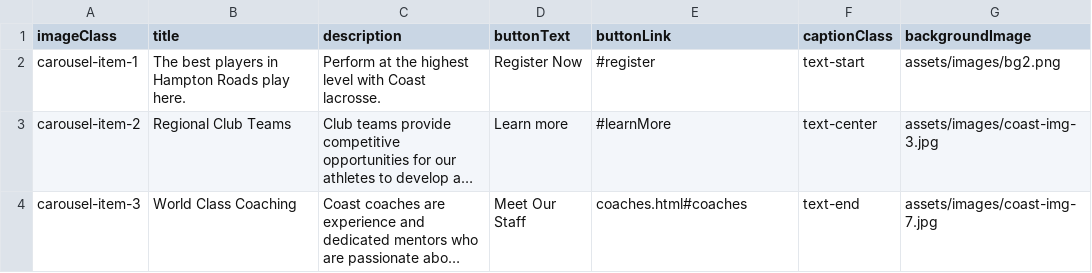
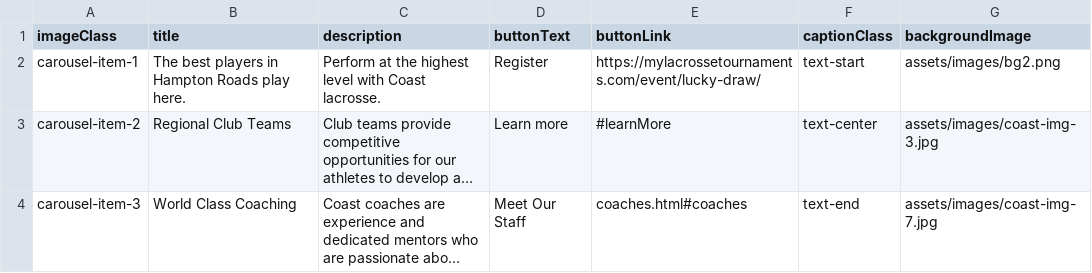
Before and after one commit to alissatroiano/coast-va, a CSV file: assets/data/carousel.csv, drawn as a sheet; long unchanged cells end in …; the diff names each change by its address in the sheet, - before the commit and + after, or states it on an @@ line.

Commit message:
Update carousel.csv from Google Sheets

```diff
--- a/assets/data/carousel.csv
+++ b/assets/data/carousel.csv
-D2 (buttonText): Register Now
+D2 (buttonText): Register
-E2 (buttonLink): #register
+E2 (buttonLink): https://mylacrossetournaments.com/event/lucky-draw/
```
